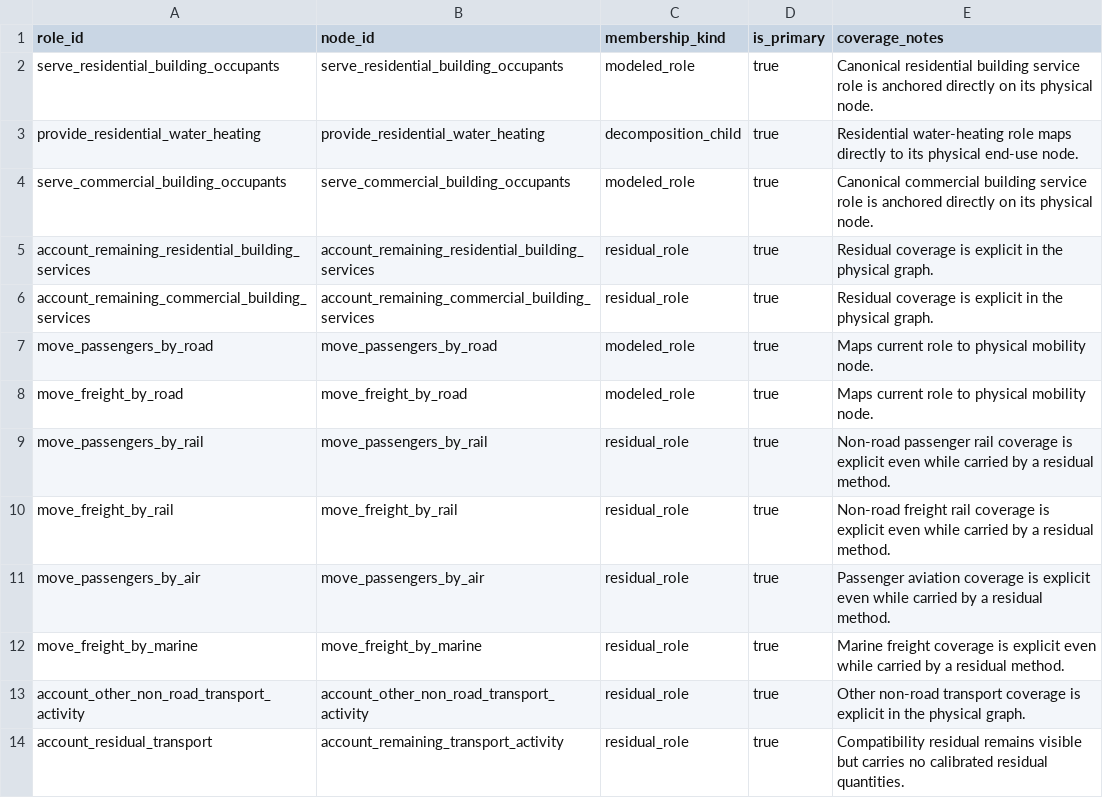
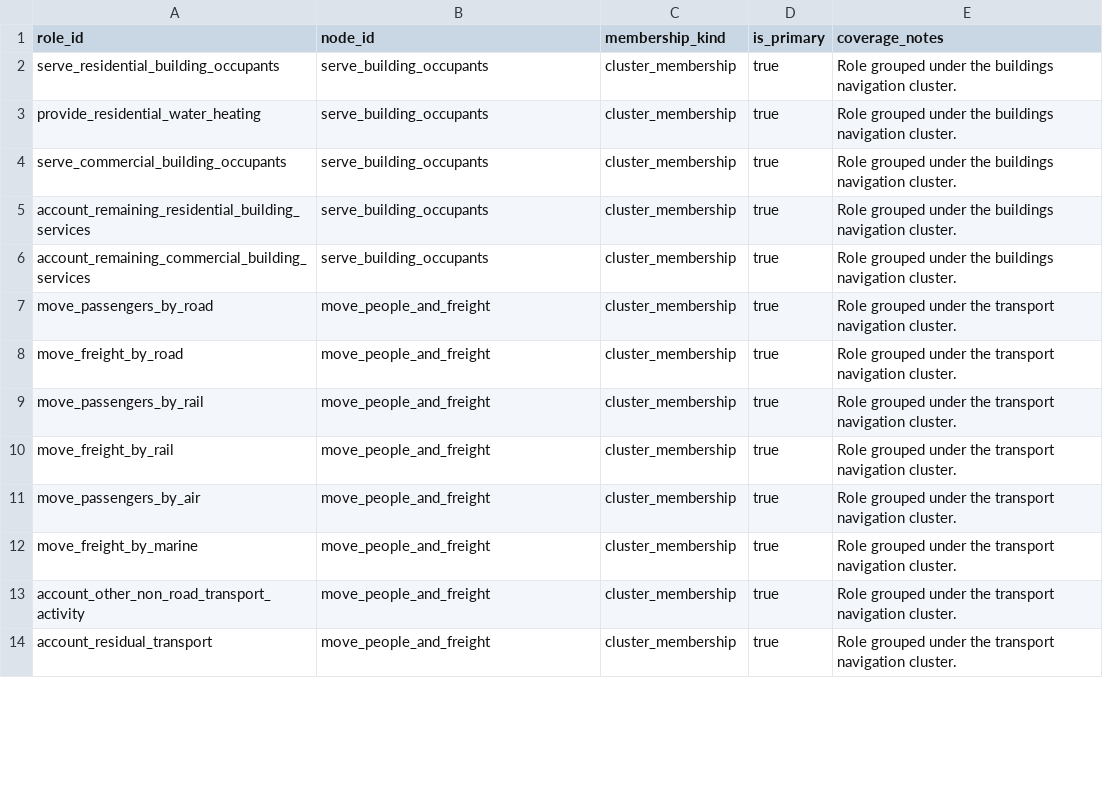
Before and after one commit to austimes/simple-msm, a CSV file: energy_system_representation_library/shared/role_memberships.csv, drawn as a sheet; only a part is shown; the diff covers the shown part only.

Commit message:
Collapse physical nodes to grouping-only topology
Implements simple-msm-f759.4. Moves physical_system_nodes.csv toward the
authoritative role-first ontology defined in
docs/plan/20260504-esrl-authoritative-role-ontology-decision.md:

- Reduce shared/physical_system_nodes.csv to navigation clusters only.
  Drop role-anchor, residual-anchor, intermediate-anchor and export-anchor
  rows that mirrored roles 1:1.
- Restrict physical_system_nodes.schema.json node_kind enum to
  cluster and root. Update description to make the navigation-only
  intent explicit.
- Re-point shared/role_memberships.csv to the surviving navigation
  clusters and reduce membership_kind to a single cluster_membership
  value. Update its schema accordingly.
- Empty shared/physical_edges.csv (header only) and reset its schema
  enum to a single navigation kind. Carrier-flow and host-service
  edges between former role wrappers no longer encode coverage.
- Refresh validation/whole_system_coverage_summary.csv primary_node_id
  values so they resolve to the new clusters.
- Update web TS loaders, types and tests to the new enums and counts.
- Drop test assertions that depended on role-wrapper physical nodes
  and edges; the role topology now lives in roles.csv and
  role_decomposition_edges.csv.

Amp-Thread-ID: https://ampcode.com/threads/T-019df09e-893b-76f5-b45a-41cc2d4dee29
Co-authored-by: Amp <amp@ampcode.com>

```diff
--- a/energy_system_representation_library/shared/role_memberships.csv
+++ b/energy_system_representation_library/shared/role_memberships.csv
@@ -1,14 +1,14 @@
 role_id,node_id,membership_kind,is_primary,coverage_notes
-serve_residential_building_occupants,serve_residential_building_occupants,modeled_role,true,Canonical residential building service role is anchored directly on its physical node.
-provide_residential_water_heating,provide_residential_water_heating,decomposition_child,true,Residential water-heating role maps directly to its physical end-use node.
-serve_commercial_building_occupants,serve_commercial_building_occupants,modeled_role,true,Canonical commercial building service role is anchored directly on its physical node.
-account_remaining_residential_building_services,account_remaining_residential_building_services,residual_role,true,Residual coverage is explicit in the physical graph.
-account_remaining_commercial_building_services,account_remaining_commercial_building_services,residual_role,true,Residual coverage is explicit in the physical graph.
-move_passengers_by_road,move_passengers_by_road,modeled_role,true,Maps current role to physical mobility node.
-move_freight_by_road,move_freight_by_road,modeled_role,true,Maps current role to physical mobility node.
-move_passengers_by_rail,move_passengers_by_rail,residual_role,true,Non-road passenger rail coverage is explicit even while carried by a residual method.
-move_freight_by_rail,move_freight_by_rail,residual_role,true,Non-road freight rail coverage is explicit even while carried by a residual method.
-move_passengers_by_air,move_passengers_by_air,residual_role,true,Passenger aviation coverage is explicit even while carried by a residual method.
-move_freight_by_marine,move_freight_by_marine,residual_role,true,Marine freight coverage is explicit even while carried by a residual method.
-account_other_non_road_transport_activity,account_other_non_road_transport_activity,residual_role,true,Other non-road transport coverage is explicit in the physical graph.
-account_residual_transport,account_remaining_transport_activity,residual_role,true,Compatibility residual remains visible but carries no calibrated residual quantities.
+serve_residential_building_occupants,serve_building_occupants,cluster_membership,true,Role grouped under the buildings navigation cluster.
+provide_residential_water_heating,serve_building_occupants,cluster_membership,true,Role grouped under the buildings navigation cluster.
+serve_commercial_building_occupants,serve_building_occupants,cluster_membership,true,Role grouped under the buildings navigation cluster.
+account_remaining_residential_building_services,serve_building_occupants,cluster_membership,true,Role grouped under the buildings navigation cluster.
+account_remaining_commercial_building_services,serve_building_occupants,cluster_membership,true,Role grouped under the buildings navigation cluster.
+move_passengers_by_road,move_people_and_freight,cluster_membership,true,Role grouped under the transport navigation cluster.
+move_freight_by_road,move_people_and_freight,cluster_membership,true,Role grouped under the transport navigation cluster.
+move_passengers_by_rail,move_people_and_freight,cluster_membership,true,Role grouped under the transport navigation cluster.
+move_freight_by_rail,move_people_and_freight,cluster_membership,true,Role grouped under the transport navigation cluster.
+move_passengers_by_air,move_people_and_freight,cluster_membership,true,Role grouped under the transport navigation cluster.
+move_freight_by_marine,move_people_and_freight,cluster_membership,true,Role grouped under the transport navigation cluster.
+account_other_non_road_transport_activity,move_people_and_freight,cluster_membership,true,Role grouped under the transport navigation cluster.
+account_residual_transport,move_people_and_freight,cluster_membership,true,Role grouped under the transport navigation cluster.
```
Also changed, not shown: 132 edited cells elsewhere in this file, energy_system_representation_library/validation/whole_system_coverage_summary.csv, 11 other files.
